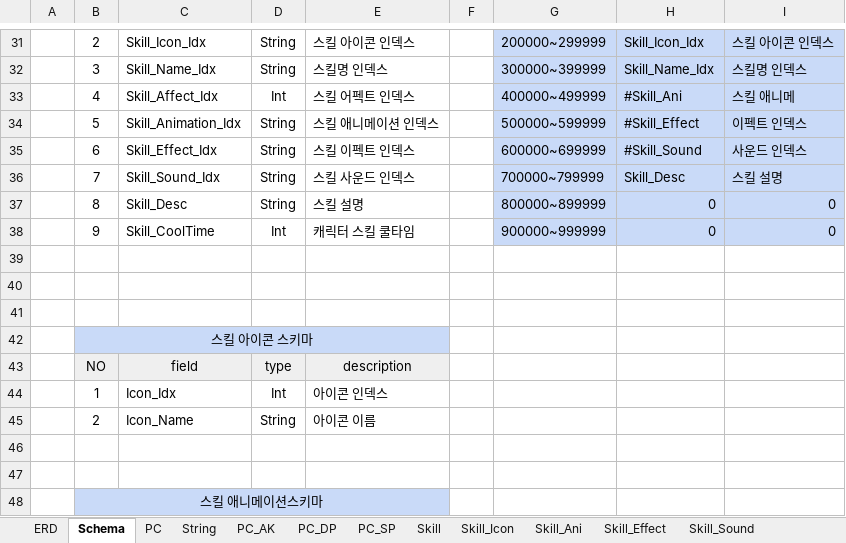
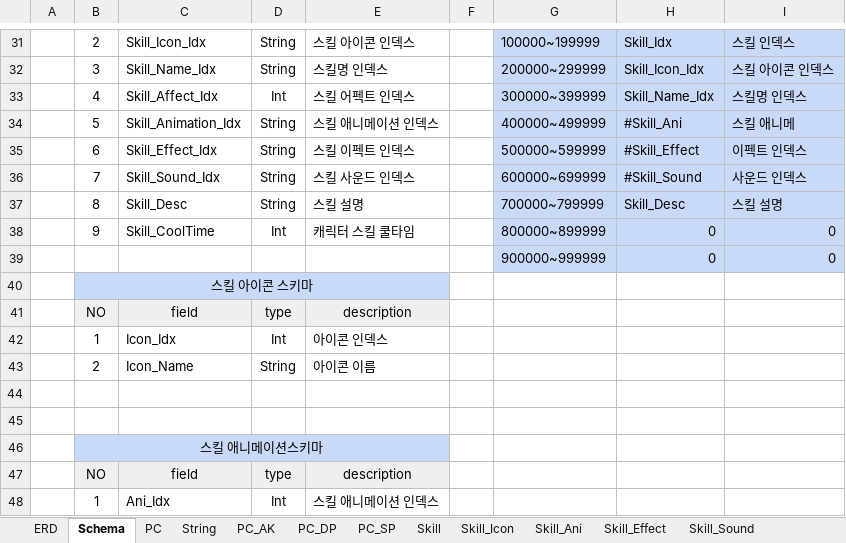
Before and after one commit to sms3072/wepatens, an Excel workbook: contents/SPG/게임시스템기획_서민석.xlsx, sheet Schema, drawn as a sheet; only a part is shown, gaps mark what is left out; the shorter side is filled out with more unchanged rows; values as stored, in another font and other column widths than the file's, no borders; removed rows and columns are numbered as before the commit, all else as after; the diff covers the shown part only; the diff names each change by its address in the sheet, - before the commit and + after, or states it on an @@ line.

```diff
--- a/contents/SPG/게임시스템기획_서민석.xlsx (sheet Schema)
+++ b/contents/SPG/게임시스템기획_서민석.xlsx (sheet Schema)
-G31: 200000~299999
+G31: 100000~199999
-H31: Skill_Icon_Idx
+H31: Skill_Idx
-I31: 스킬 아이콘 인덱스
+I31: 스킬 인덱스
-G32: 300000~399999
+G32: 200000~299999
-H32: Skill_Name_Idx
+H32: Skill_Icon_Idx
-I32: 스킬명 인덱스
+I32: 스킬 아이콘 인덱스
-G33: 400000~499999
+G33: 300000~399999
-H33: #Skill_Ani
+H33: Skill_Name_Idx
-I33: 스킬 애니메
+I33: 스킬명 인덱스
-G34: 500000~599999
+G34: 400000~499999
-H34: #Skill_Effect
+H34: #Skill_Ani
-I34: 이펙트 인덱스
+I34: 스킬 애니메
-G35: 600000~699999
+G35: 500000~599999
-H35: #Skill_Sound
+H35: #Skill_Effect
-I35: 사운드 인덱스
+I35: 이펙트 인덱스
-G36: 700000~799999
+G36: 600000~699999
-H36: Skill_Desc
+H36: #Skill_Sound
-I36: 스킬 설명
+I36: 사운드 인덱스
-G37: 800000~899999
+G37: 700000~799999
-H37: 0
+H37: Skill_Desc
-I37: 0
+I37: 스킬 설명
-G38: 900000~999999
+G38: 800000~899999
-row 39: (empty)
+row 39:  |  |  |  |  |  | 900000~999999 | 0 | 0
-G39:I39 fill: none
+G39:I39 fill: #C9DAF8
-row 40: (empty)
-row 41: (empty)
```
Also changed, not shown: 2 added rows, 2 removed rows, 24 edited cells, cell formats and merged cells elsewhere in this sheet, charts or pictures, contents/동물서바이벌/테이블_2024-03-20.xlsx, 7 other files.
